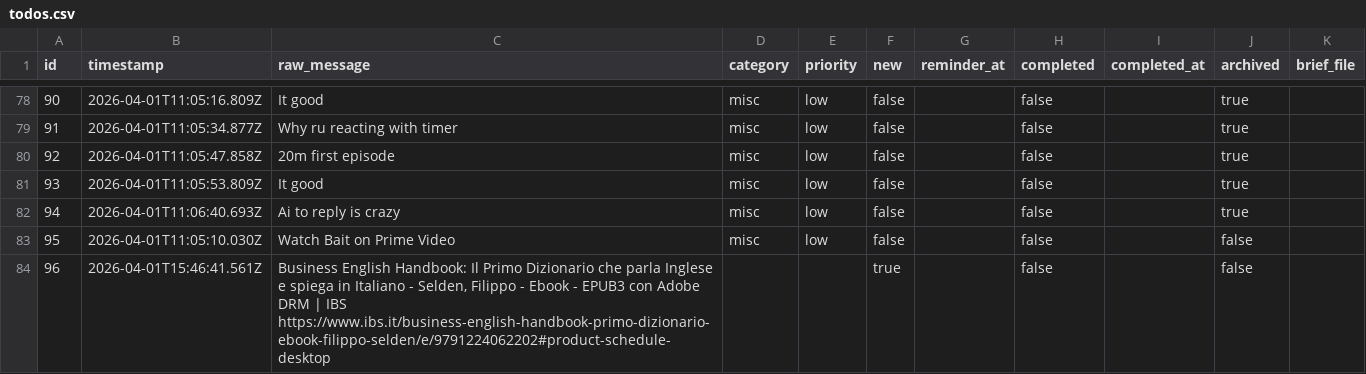
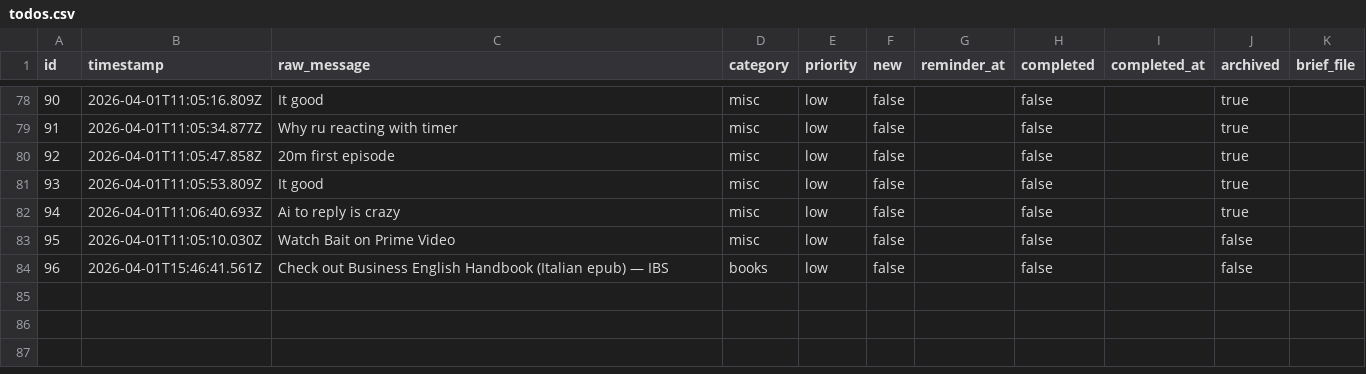
Before and after one commit to ChilliByte/stream-todo, a CSV file: todos.csv, drawn as a sheet; only a part is shown, gaps mark what is left out; the diff names each change by its address in the sheet, - before the commit and + after, or states it on an @@ line.

```diff
--- a/todos.csv
+++ b/todos.csv
-C84 (raw_message): Business English Handbook: Il Primo Dizionario che parla Inglese e spiega in Italiano - Selden, Filippo - Ebook - EPUB3 con Adobe DRM | IBS https://www.ibs.it/business-english-handbook-primo-dizionario-ebook-filippo-selden/e/9791224062202#product-schedule-desktop
+C84 (raw_message): Check out Business English Handbook (Italian epub) — IBS
-D84 (category): (empty)
+D84 (category): books
-E84 (priority): (empty)
+E84 (priority): low
-F84 (new): true
+F84 (new): false
```
Also changed, not shown: 2 other files.
